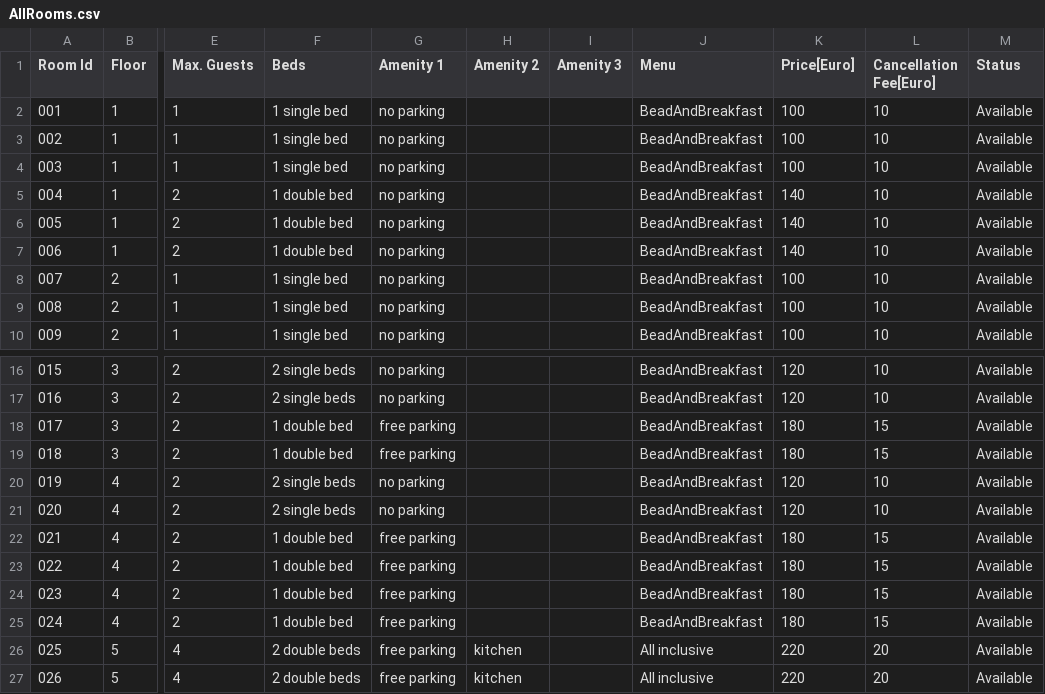
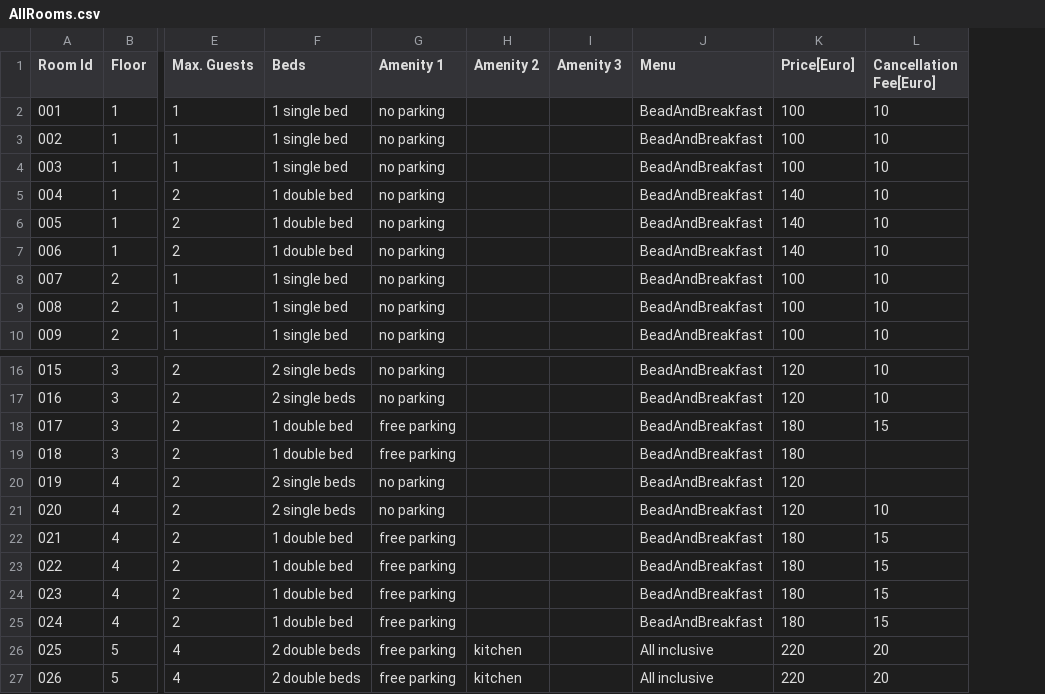
Before and after one commit to OrlinGit/HotelRoomReservationSystem, a CSV file: src/ServiceFiles/AllRooms.csv, drawn as a sheet; only a part is shown, gaps mark what is left out; the diff names each change by its address in the sheet, - before the commit and + after, or states it on an @@ line.

```diff
--- a/src/ServiceFiles/AllRooms.csv
+++ b/src/ServiceFiles/AllRooms.csv
-column M (Status), rows 2-10: all Available; rows 16-27: all Available
-L19 (Cancellation Fee[Euro]): 15
+L19 (Cancellation Fee[Euro]): (empty)
-L20 (Cancellation Fee[Euro]): 10
+L20 (Cancellation Fee[Euro]): (empty)
```
Also changed, not shown: 5 other files.
